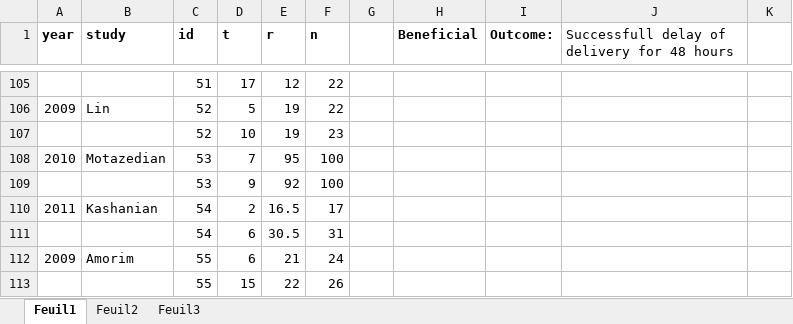
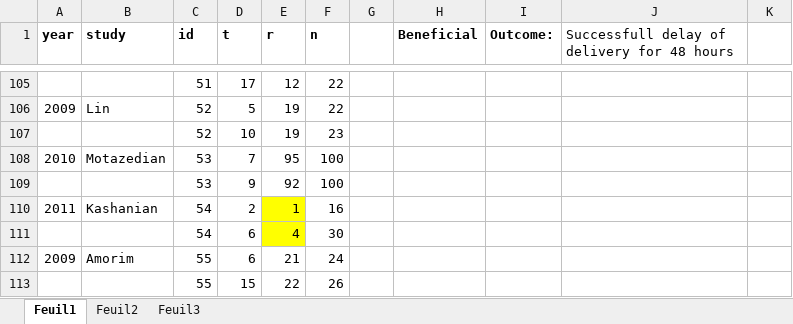
Before and after one commit to esm-ispm-unibe-ch/nmadata, an Excel workbook: nmadb/501283.xlsx, sheet Feuil1, drawn as a sheet; only a part is shown, gaps mark what is left out; values as stored, in another font and other column widths than the file's, no borders; the diff names each change by its address in the sheet, - before the commit and + after, or states it on an @@ line.

```diff
--- a/nmadb/501283.xlsx (sheet Feuil1)
+++ b/nmadb/501283.xlsx (sheet Feuil1)
-E110 (r): 16.5
+E110 (r): 1
-E110:E111 fill: none
+E110:E111 fill: #FFFF00
-F110 (n): 17
+F110 (n): 16
-E111 (r): 30.5
+E111 (r): 4
-F111 (n): 31
+F111 (n): 30
```
Also changed, not shown: nmadb/501419.xlsx, 4 other files.
